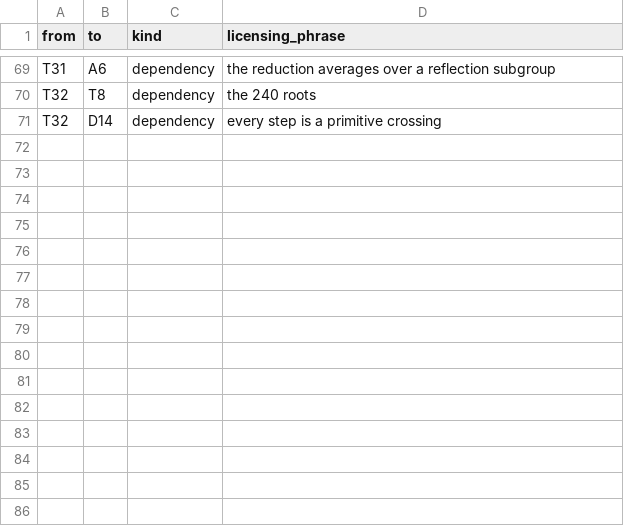
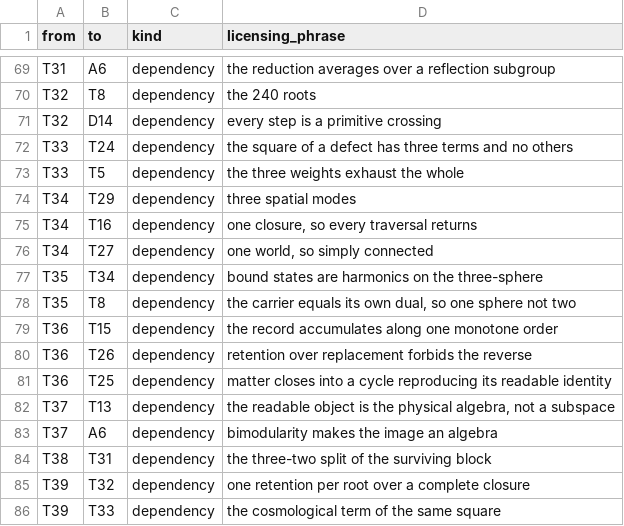
Before and after one commit to joseph-shields/unified-mechanics-monograph, a CSV file: 04 REPRODUCIBILITY/dependencies.csv, drawn as a sheet; only a part is shown, gaps mark what is left out; the diff names each change by its address in the sheet, - before the commit and + after, or states it on an @@ line.

```diff
--- a/04 REPRODUCIBILITY/dependencies.csv
+++ b/04 REPRODUCIBILITY/dependencies.csv
+row 72: T33 | T24 | dependency | the square of a defect has three terms and no others
+row 73: T33 | T5 | dependency | the three weights exhaust the whole
+row 74: T34 | T29 | dependency | three spatial modes
+row 75: T34 | T16 | dependency | one closure, so every traversal returns
+row 76: T34 | T27 | dependency | one world, so simply connected
+row 77: T35 | T34 | dependency | bound states are harmonics on the three-sphere
+row 78: T35 | T8 | dependency | the carrier equals its own dual, so one sphere not two
+row 79: T36 | T15 | dependency | the record accumulates along one monotone order
+row 80: T36 | T26 | dependency | retention over replacement forbids the reverse
+row 81: T36 | T25 | dependency | matter closes into a cycle reproducing its readable identity
+row 82: T37 | T13 | dependency | the readable object is the physical algebra, not a subspace
+row 83: T37 | A6 | dependency | bimodularity makes the image an algebra
+row 84: T38 | T31 | dependency | the three-two split of the surviving block
+row 85: T39 | T32 | dependency | one retention per root over a complete closure
+row 86: T39 | T33 | dependency | the cosmological term of the same square
```
Also changed, not shown: 04 REPRODUCIBILITY/nodes.csv, 46 other files.
